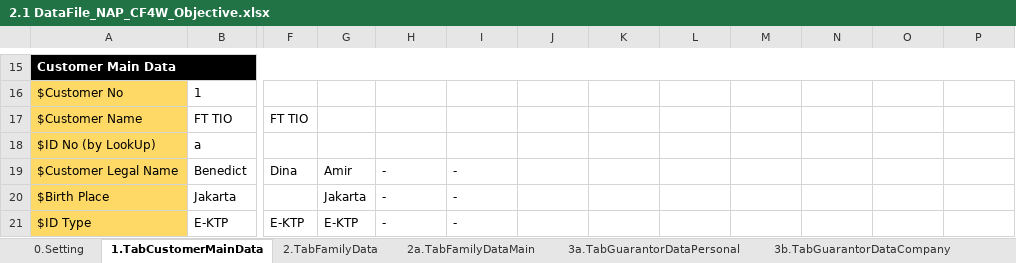
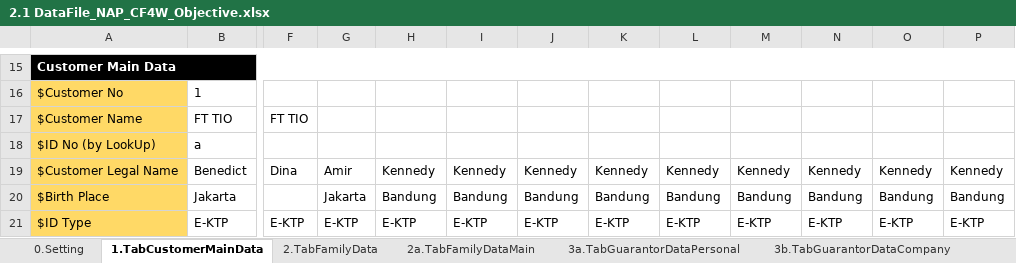
Before and after one commit to qcadins/DemoWorkflow, an Excel workbook: Excel/2.1 DataFile_NAP_CF4W_Objective.xlsx, sheet 1.TabCustomerMainData, drawn as a sheet; only a part is shown, gaps mark what is left out; values as stored, in another font and other column widths than the file's, no borders; conditional formats not drawn; the diff covers the shown part only; the diff names each change by its address in the sheet, - before the commit and + after, or states it on an @@ line.

Commit message:
AITATR3-194 Revisi Objective Data Personal

```diff
--- a/Excel/2.1 DataFile_NAP_CF4W_Objective.xlsx (sheet 1.TabCustomerMainData)
+++ b/Excel/2.1 DataFile_NAP_CF4W_Objective.xlsx (sheet 1.TabCustomerMainData)
-H19: -
+H19: Kennedy
-I19: -
+I19: Kennedy
-J19: (empty)
+J19: Kennedy
-K19: (empty)
+K19: Kennedy
-L19: (empty)
+L19: Kennedy
-M19: (empty)
+M19: Kennedy
-N19: (empty)
+N19: Kennedy
-O19: (empty)
+O19: Kennedy
-P19: (empty)
+P19: Kennedy
-H20: -
+H20: Bandung
-I20: -
+I20: Bandung
-J20: (empty)
+J20: Bandung
-K20: (empty)
+K20: Bandung
-L20: (empty)
+L20: Bandung
-M20: (empty)
+M20: Bandung
-N20: (empty)
+N20: Bandung
-O20: (empty)
+O20: Bandung
-P20: (empty)
+P20: Bandung
-H21: -
+H21: E-KTP
-I21: -
+I21: E-KTP
-J21: (empty)
+J21: E-KTP
-K21: (empty)
+K21: E-KTP
-L21: (empty)
+L21: E-KTP
-M21: (empty)
+M21: E-KTP
-N21: (empty)
+N21: E-KTP
-O21: (empty)
+O21: E-KTP
-P21: (empty)
+P21: E-KTP
```
Also changed, not shown: 200 edited cells and cell formats elsewhere in this sheet, sheet 2.TabFamilyData, sheet 4.DuplicateChecking, sheet 2a.TabFamilyDataMain, sheet 3a.TabGuarantorDataPersonal, sheet 3b.TabGuarantorDataCompany, sheet 6.TabApplicationData, 5 more sheets, Excel/KombinasiData.xlsx.
